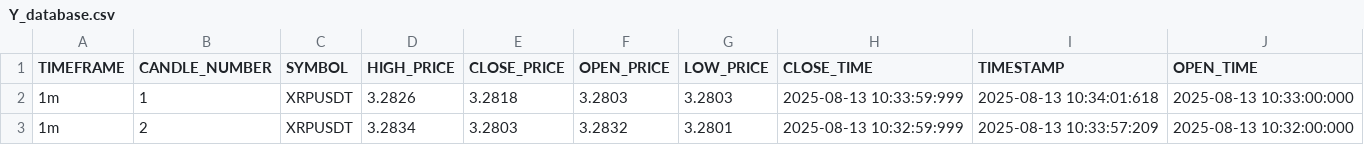
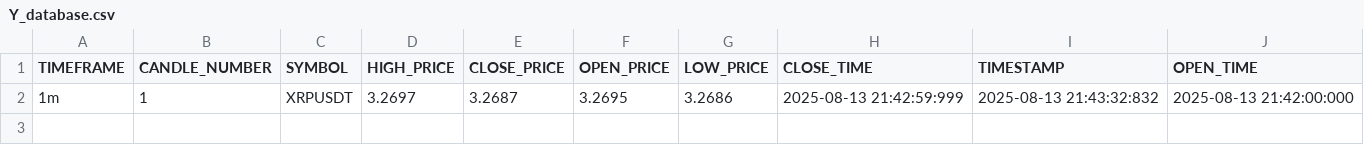
Before and after one commit to israice/Autotrade-Based-Line, a CSV file: CORE/DATA/Y_database.csv, drawn as a sheet.

```diff
--- a/CORE/DATA/Y_database.csv
+++ b/CORE/DATA/Y_database.csv
@@ -1,3 +1,2 @@
 TIMEFRAME,CANDLE_NUMBER,SYMBOL,HIGH_PRICE,CLOSE_PRICE,OPEN_PRICE,LOW_PRICE,CLOSE_TIME,TIMESTAMP,OPEN_TIME
-1m,1,XRPUSDT,3.2826,3.2818,3.2803,3.2803,2025-08-13 10:33:59:999,2025-08-13 10:34:01:618,2025-08-13 10:33:00:000
-1m,2,XRPUSDT,3.2834,3.2803,3.2832,3.2801,2025-08-13 10:32:59:999,2025-08-13 10:33:57:209,2025-08-13 10:32:00:000
+1m,1,XRPUSDT,3.2697,3.2687,3.2695,3.2686,2025-08-13 21:42:59:999,2025-08-13 21:43:32:832,2025-08-13 21:42:00:000
```
Also changed, not shown: 25 other files.
